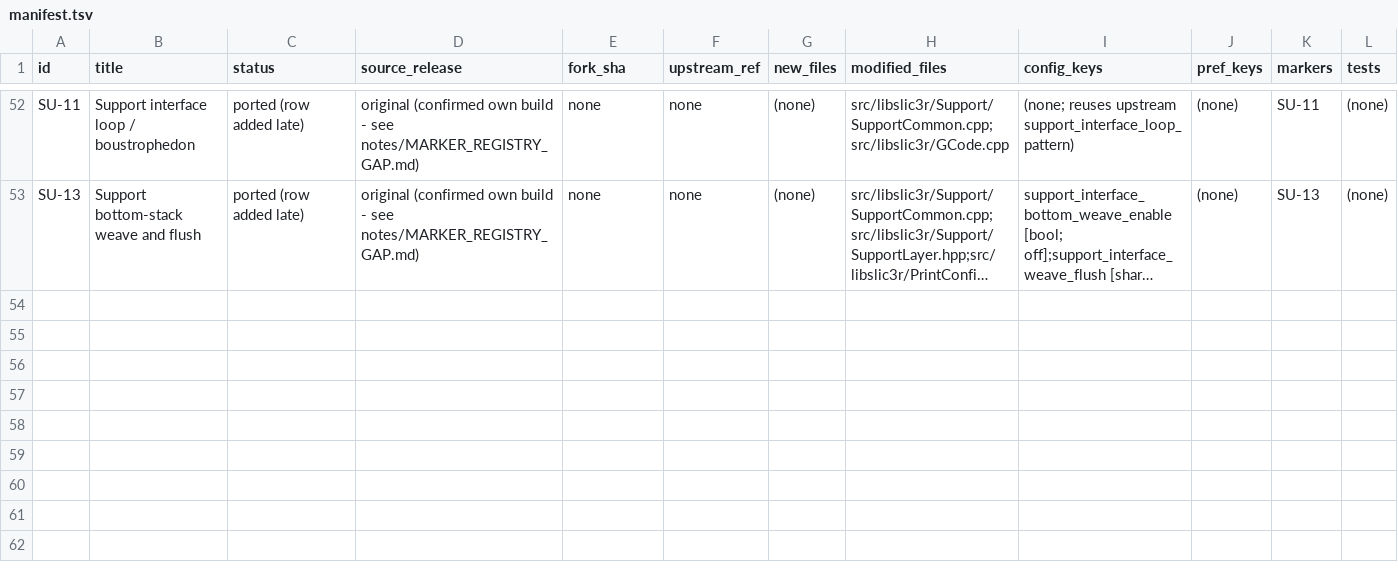
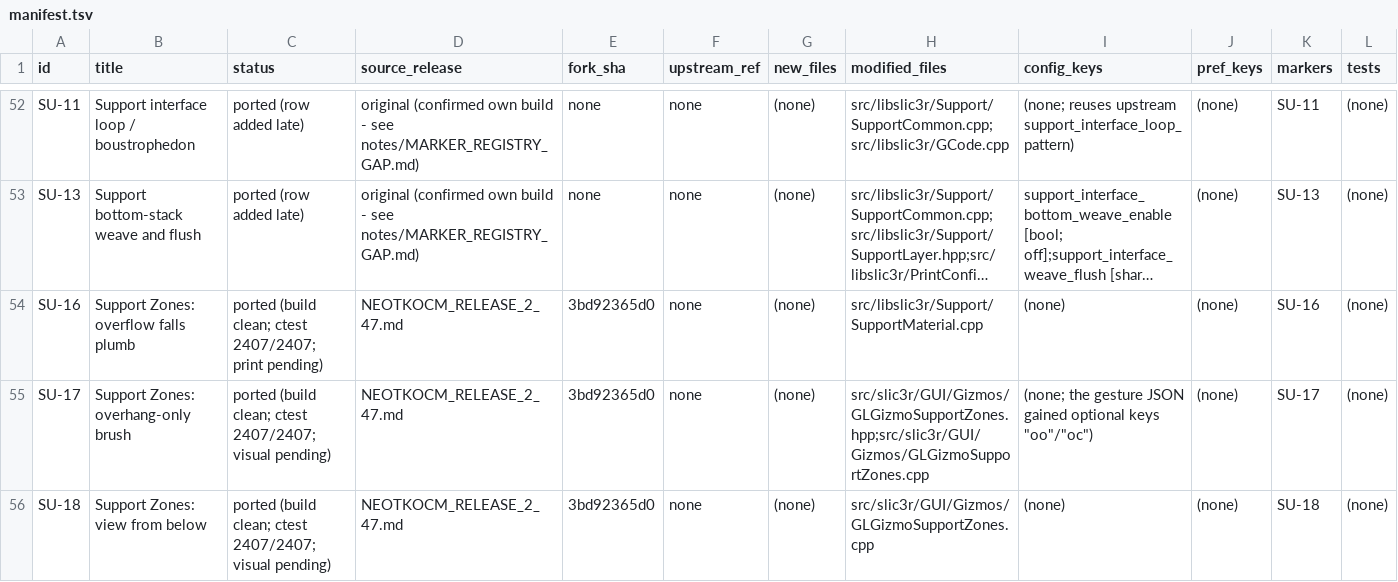
Before and after one commit to emdee52/OrcaSlicer, a TSV file: porting/manifest.tsv, drawn as a sheet; only a part is shown, gaps mark what is left out; long unchanged cells end in …; rows hold the shown columns only; the diff names each change by its address in the sheet, - before the commit and + after, or states it on an @@ line.

Commit message:
port: record SU-16, SU-17, SU-18 (Support Zones) - manifest rows, notes, patches 48-50

```diff
--- a/porting/manifest.tsv
+++ b/porting/manifest.tsv
+row 54: SU-16 | Support Zones: overflow falls plumb | ported (build clean; ctest 2407/2407; print pending) | NEOTKOCM_RELEASE_2_47.md | 3bd92365d0 | none | (none) | src/libslic3r/Support/SupportMaterial.cpp | (none) | (none) | SU-16 | (none)
+row 55: SU-17 | Support Zones: overhang-only brush | ported (build clean; ctest 2407/2407; visual pending) | NEOTKOCM_RELEASE_2_47.md | 3bd92365d0 | none | (none) | src/slic3r/GUI/Gizmos/GLGizmoSupportZones.hpp;src/slic3r/GUI/Gizmos/GLGizmoSupportZones.cpp | (none; the gesture JSON gained optional keys "oo"/"oc") | (none) | SU-17 | (none)
+row 56: SU-18 | Support Zones: view from below | ported (build clean; ctest 2407/2407; visual pending) | NEOTKOCM_RELEASE_2_47.md | 3bd92365d0 | none | (none) | src/slic3r/GUI/Gizmos/GLGizmoSupportZones.cpp | (none) | (none) | SU-18 | (none)
```
Also changed, not shown: 6 other files.
